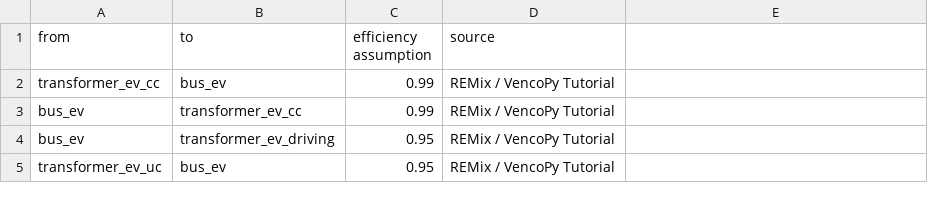
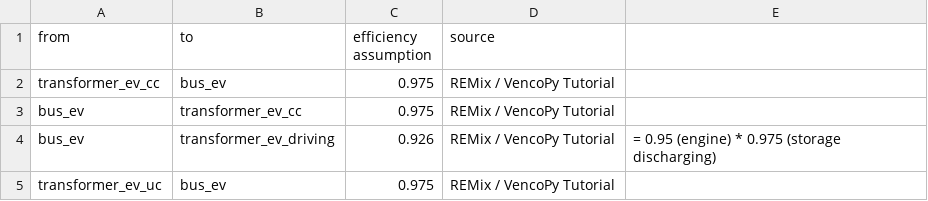
Before and after one commit to pommes-public/pommesdata, a CSV file: raw_data_input/electric_vehicles/ev_efficiency_assumptions.csv, drawn as a sheet; the diff names each change by its address in the sheet, - before the commit and + after, or states it on an @@ line.

Commit message:
Update efficiency assumptions

```diff
--- a/raw_data_input/electric_vehicles/ev_efficiency_assumptions.csv
+++ b/raw_data_input/electric_vehicles/ev_efficiency_assumptions.csv
-C2:C3 (efficiency assumption): 0.99
+C2:C3 (efficiency assumption): 0.975
-C4 (efficiency assumption): 0.95
+C4 (efficiency assumption): 0.926
-E4: (empty)
+E4: = 0.95 (engine) * 0.975 (storage discharging)
-C5 (efficiency assumption): 0.95
+C5 (efficiency assumption): 0.975
```
